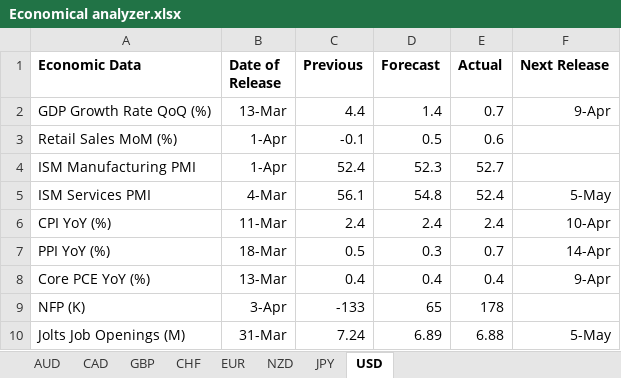
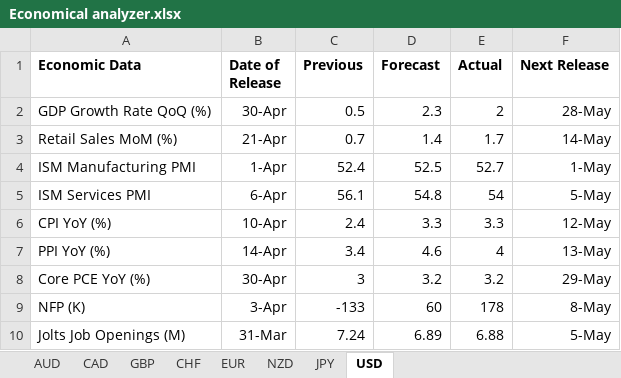
Before and after one commit to maxwellkarani89-bit/NEW-SYSTEM, an Excel workbook: Economical analyzer.xlsx, sheet USD, drawn as a sheet; only a part is shown; values as stored, in another font and other column widths than the file's, no borders; the diff covers the shown part only; the diff names each change by its address in the sheet, - before the commit and + after, or states it on an @@ line.

```diff
--- a/Economical analyzer.xlsx (sheet USD)
+++ b/Economical analyzer.xlsx (sheet USD)
-B2 (Date of Release): 13-Mar
+B2 (Date of Release): 30-Apr
-C2 (Previous): 4.4
+C2 (Previous): 0.5
-D2 (Forecast): 1.4
+D2 (Forecast): 2.3
-E2 (Actual): 0.7
+E2 (Actual): 2
-F2 (Next Release): 9-Apr
+F2 (Next Release): 28-May
-B3 (Date of Release): 1-Apr
+B3 (Date of Release): 21-Apr
-C3 (Previous): -0.1
+C3 (Previous): 0.7
-D3 (Forecast): 0.5
+D3 (Forecast): 1.4
-E3 (Actual): 0.6
+E3 (Actual): 1.7
-F3 (Next Release): (empty)
+F3 (Next Release): 14-May
-D4 (Forecast): 52.3
+D4 (Forecast): 52.5
-F4 (Next Release): (empty)
+F4 (Next Release): 1-May
-B5 (Date of Release): 4-Mar
+B5 (Date of Release): 6-Apr
-E5 (Actual): 52.4
+E5 (Actual): 54
-B6 (Date of Release): 11-Mar
+B6 (Date of Release): 10-Apr
-D6 (Forecast): 2.4
+D6 (Forecast): 3.3
-E6 (Actual): 2.4
+E6 (Actual): 3.3
-F6 (Next Release): 10-Apr
+F6 (Next Release): 12-May
-B7 (Date of Release): 18-Mar
+B7 (Date of Release): 14-Apr
-C7 (Previous): 0.5
+C7 (Previous): 3.4
-D7 (Forecast): 0.3
+D7 (Forecast): 4.6
-E7 (Actual): 0.7
+E7 (Actual): 4
-F7 (Next Release): 14-Apr
+F7 (Next Release): 13-May
-B8 (Date of Release): 13-Mar
+B8 (Date of Release): 30-Apr
-C8 (Previous): 0.4
+C8 (Previous): 3
-D8 (Forecast): 0.4
+D8 (Forecast): 3.2
-E8 (Actual): 0.4
+E8 (Actual): 3.2
-F8 (Next Release): 9-Apr
+F8 (Next Release): 29-May
-D9 (Forecast): 65
+D9 (Forecast): 60
-F9 (Next Release): (empty)
+F9 (Next Release): 8-May
```
Also changed, not shown: 14 edited cells elsewhere in this sheet, sheet JPY, sheet GBP, sheet EUR, sheet AUD, sheet NZD, sheet CAD, 1 more sheet, Max 3.xlsx, uploads/Economical_analyzer.xlsx, 11 other files.
